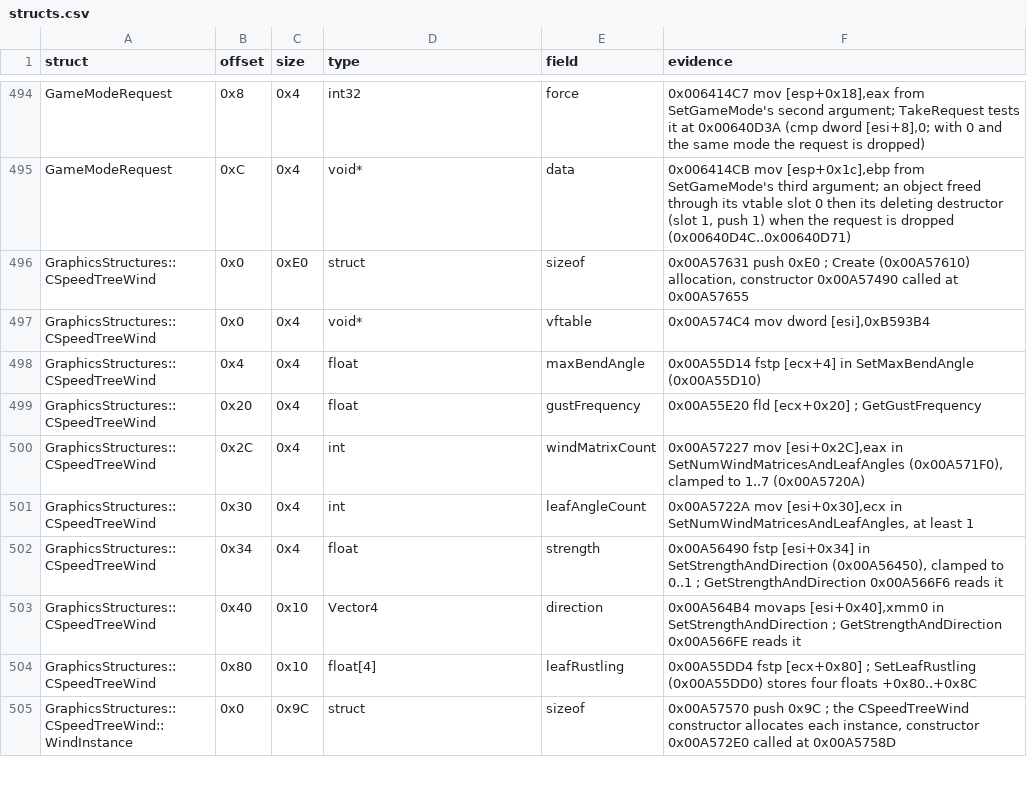
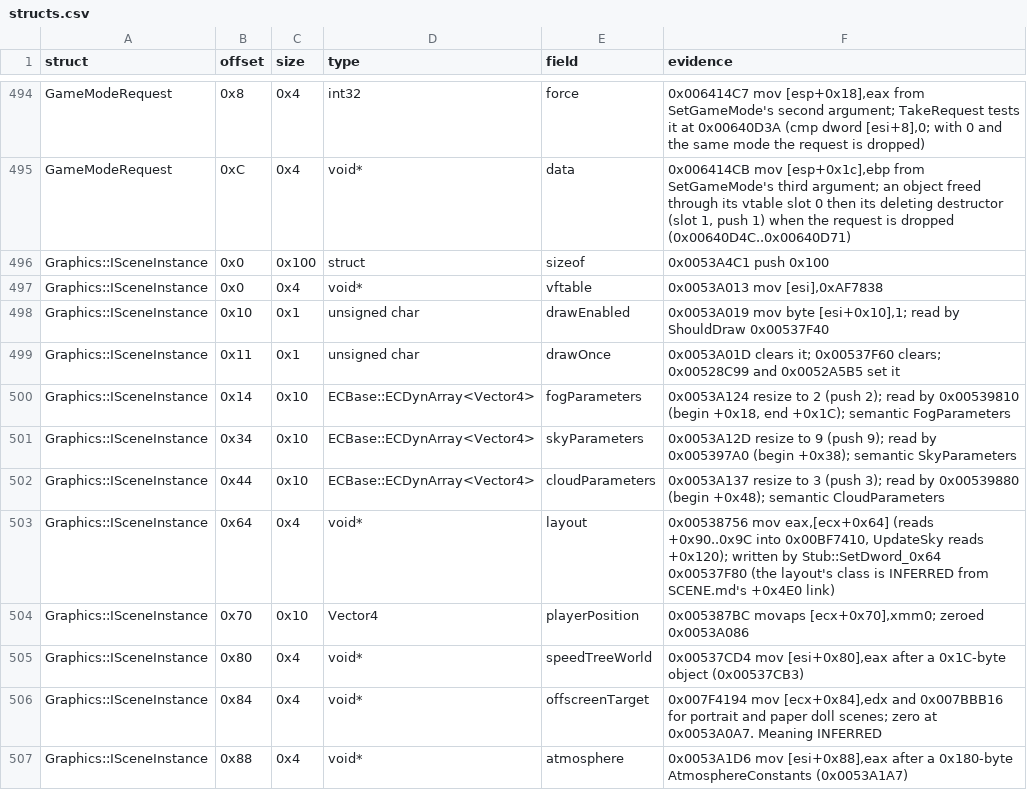
Before and after one commit to Whocares66-Dev/DAOAddressLibrary, a CSV file: data/structs.csv, drawn as a sheet; only a part is shown, gaps mark what is left out; the shorter side is filled out with more unchanged rows; the diff covers the shown part only; the diff names each change by its address in the sheet, - before the commit and + after, or states it on an @@ line.

```diff
--- a/data/structs.csv
+++ b/data/structs.csv
+row 496: Graphics::ISceneInstance | 0x0 | 0x100 | struct | sizeof | 0x0053A4C1 push 0x100
+row 497: Graphics::ISceneInstance | 0x0 | 0x4 | void* | vftable | 0x0053A013 mov [esi],0xAF7838
+row 498: Graphics::ISceneInstance | 0x10 | 0x1 | unsigned char | drawEnabled | 0x0053A019 mov byte [esi+0x10],1; read by ShouldDraw 0x00537F40
+row 499: Graphics::ISceneInstance | 0x11 | 0x1 | unsigned char | drawOnce | 0x0053A01D clears it; 0x00537F60 clears; 0x00528C99 and 0x0052A5B5 set it
+row 500: Graphics::ISceneInstance | 0x14 | 0x10 | ECBase::ECDynArray<Vector4> | fogParameters | 0x0053A124 resize to 2 (push 2); read by 0x00539810 (begin +0x18, end +0x1C); semantic FogParameters
+row 501: Graphics::ISceneInstance | 0x34 | 0x10 | ECBase::ECDynArray<Vector4> | skyParameters | 0x0053A12D resize to 9 (push 9); read by 0x005397A0 (begin +0x38); semantic SkyParameters
+row 502: Graphics::ISceneInstance | 0x44 | 0x10 | ECBase::ECDynArray<Vector4> | cloudParameters | 0x0053A137 resize to 3 (push 3); read by 0x00539880 (begin +0x48); semantic CloudParameters
+row 503: Graphics::ISceneInstance | 0x64 | 0x4 | void* | layout | 0x00538756 mov eax,[ecx+0x64] (reads +0x90..0x9C into 0x00BF7410, UpdateSky reads +0x120); written by Stub::SetDword_0x64 0x00537F80 (the layout's class is INFERRED from SCENE.md's +0x4E0 link)
+row 504: Graphics::ISceneInstance | 0x70 | 0x10 | Vector4 | playerPosition | 0x005387BC movaps [ecx+0x70],xmm0; zeroed 0x0053A086
+row 505: Graphics::ISceneInstance | 0x80 | 0x4 | void* | speedTreeWorld | 0x00537CD4 mov [esi+0x80],eax after a 0x1C-byte object (0x00537CB3)
+row 506: Graphics::ISceneInstance | 0x84 | 0x4 | void* | offscreenTarget | 0x007F4194 mov [ecx+0x84],edx and 0x007BBB16 for portrait and paper doll scenes; zero at 0x0053A0A7. Meaning INFERRED
+row 507: Graphics::ISceneInstance | 0x88 | 0x4 | void* | atmosphere | 0x0053A1D6 mov [esi+0x88],eax after a 0x180-byte AtmosphereConstants (0x0053A1A7)
```
Also changed, not shown: 15 added rows elsewhere in this file.
